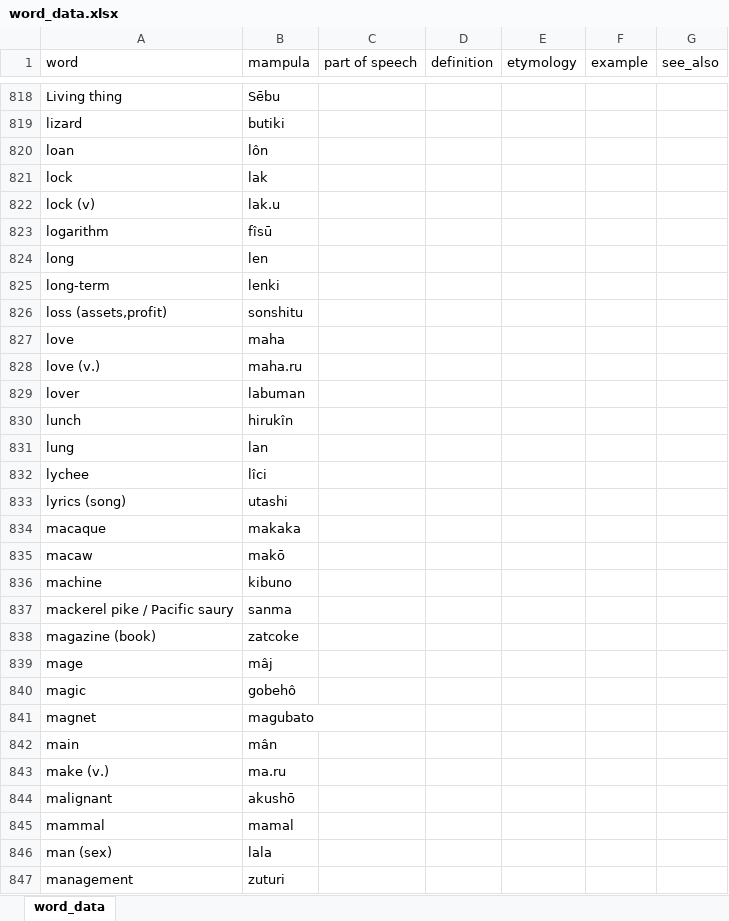
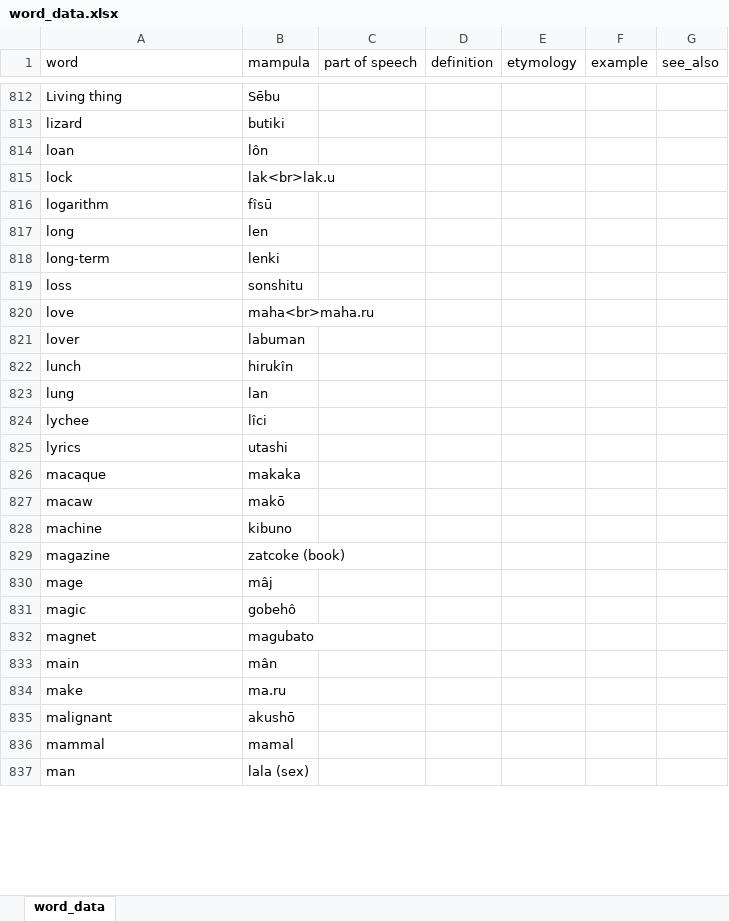
Before and after one commit to AlexAndPedro/alexandpedro.github.io, an Excel workbook: data/word_data.xlsx, sheet word_data, drawn as a sheet; only a part is shown, gaps mark what is left out; values as stored, in another font and other column widths than the file's, no borders; conditional formats not drawn; removed rows and columns are numbered as before the commit, all else as after; the diff covers the shown part only; the diff names each change by its address in the sheet, - before the commit and + after, or states it on an @@ line.

Commit message:
updated data

```diff
--- a/data/word_data.xlsx (sheet word_data)
+++ b/data/word_data.xlsx (sheet word_data)
-B815 (mampula): lak
+B815 (mampula): lak<br>lak.u
-row 822: lock (v) | lak.u
-A819 (word): loss (assets,profit)
+A819 (word): loss
-B820 (mampula): maha
+B820 (mampula): maha<br>maha.ru
-row 828: love (v.) | maha.ru
-A825 (word): lyrics (song)
+A825 (word): lyrics
-row 837: mackerel pike / Pacific saury | sanma
-row 838: magazine (book) | zatcoke
+row 829: magazine | zatcoke (book)
-A834 (word): make (v.)
+A834 (word): make
-row 846: man (sex) | lala
-row 847: management | zuturi
+row 837: man | lala (sex)
```
Also changed, not shown: 113 added rows, 93 removed rows and 65 edited cells elsewhere in this sheet, 2 other files.
